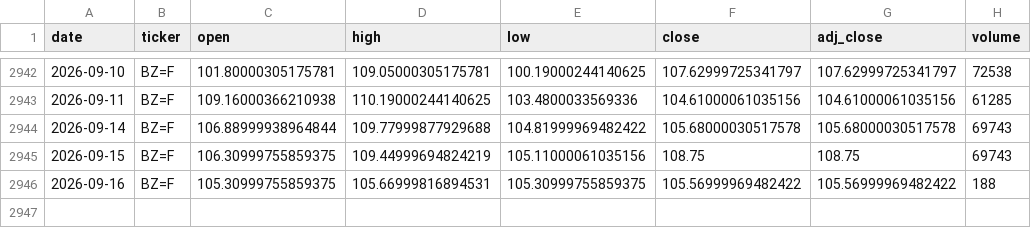
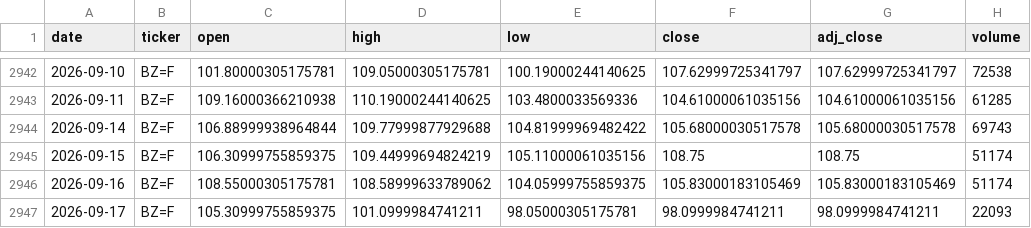
Before and after one commit to zid036116-ship-it/-, a CSV file: market_data/Brent原油__BZ_F.csv, drawn as a sheet; only a part is shown, gaps mark what is left out.

```diff
--- a/market_data/Brent原油__BZ_F.csv
+++ b/market_data/Brent原油__BZ_F.csv
@@ -2944,3 +2944,4 @@
 2026-09-14,BZ=F,106.88999938964844,109.77999877929688,104.81999969482422,105.68000030517578,105.68000030517578,69743
-2026-09-15,BZ=F,106.30999755859375,109.44999694824219,105.11000061035156,108.75,108.75,69743
-2026-09-16,BZ=F,105.30999755859375,105.66999816894531,105.30999755859375,105.56999969482422,105.56999969482422,188
+2026-09-15,BZ=F,106.30999755859375,109.44999694824219,105.11000061035156,108.75,108.75,51174
+2026-09-16,BZ=F,108.55000305175781,108.58999633789062,104.05999755859375,105.83000183105469,105.83000183105469,51174
+2026-09-17,BZ=F,105.30999755859375,101.0999984741211,98.05000305175781,98.0999984741211,98.0999984741211,22093
```
Also changed, not shown: docs/market_data/恒生指数ETF_盈富基金__2800.HK.csv, market_data/Nifty50 印度___NSEI.csv, 6 other files.
